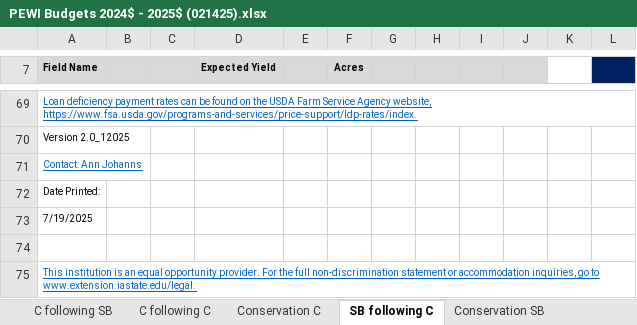
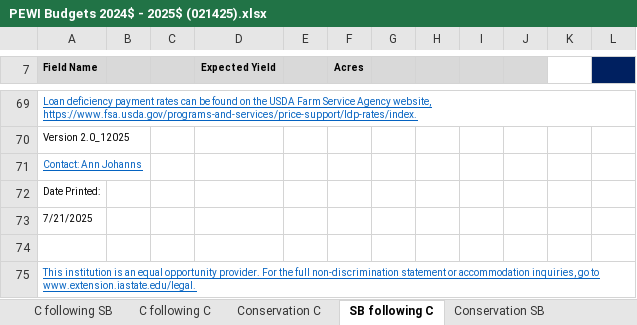
Before and after one commit to LESEM-PEWI/PEWI-People-in-Ecosystem-and-Watershed-Integration, an Excel workbook: PEWI Budgets 2024$ - 2025$ (021425).xlsx, sheet SB following C, drawn as a sheet; only a part is shown, gaps mark what is left out; values as stored, in another font and other column widths than the file's, no borders; charts and pictures not drawn; the diff names each change by its address in the sheet, - before the commit and + after, or states it on an @@ line.

```diff
--- a/PEWI Budgets 2024$ - 2025$ (021425).xlsx (sheet SB following C)
+++ b/PEWI Budgets 2024$ - 2025$ (021425).xlsx (sheet SB following C)
-A73 (Field Name): 7/19/2025
+A73 (Field Name): 7/21/2025
```
Also changed, not shown: sheet Instructions & summary data, sheet Conservation SB, sheet Conservation C, sheet C following C, sheet Grass Hay, sheet Alfalfa Hay, 4 other files.
